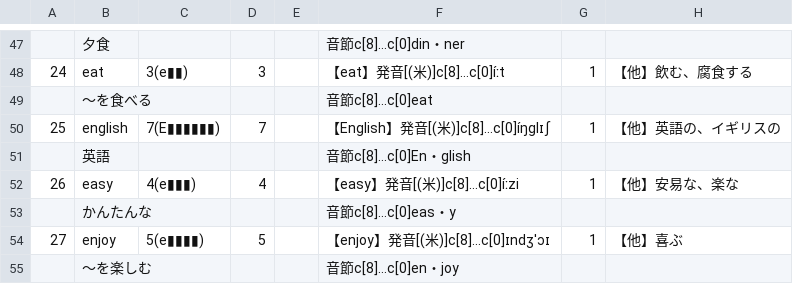
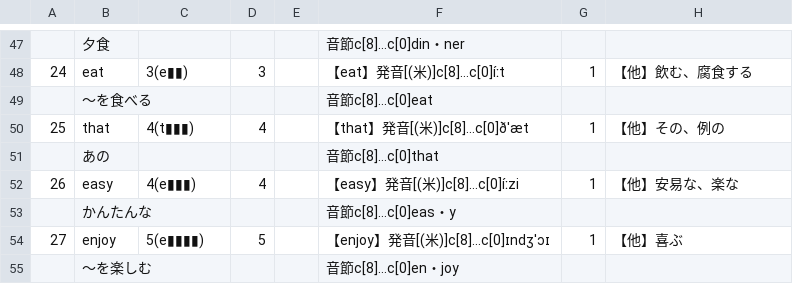
Before and after one commit to Formidi/KanzideGo, a CSV file: excelData/LvEnglish.csv, drawn as a sheet; only a part is shown, gaps mark what is left out; removed rows and columns are numbered as before the commit, all else as after; the diff names each change by its address in the sheet, - before the commit and + after, or states it on an @@ line.

Commit message:
554

```diff
--- a/excelData/LvEnglish.csv
+++ b/excelData/LvEnglish.csv
-row 50: 25 | english | 7(E▮▮▮▮▮▮) | 7 |  | 【English】発音[(米)]c[8]…c[0]íŋglɪʃ | 1 | 【他】英語の、イギリスの
-row 51:  | 英語 |  |  |  | 音節c[8]…c[0]En・glish
+row 50: 25 | that | 4(t▮▮▮) | 4 |  | 【that】発音[(米)]c[8]…c[0]ðˈæt | 1 | 【他】その、例の
+row 51:  | あの |  |  |  | 音節c[8]…c[0]that
```
